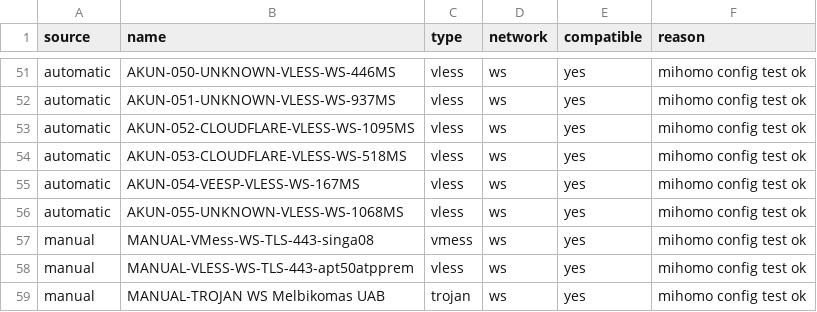
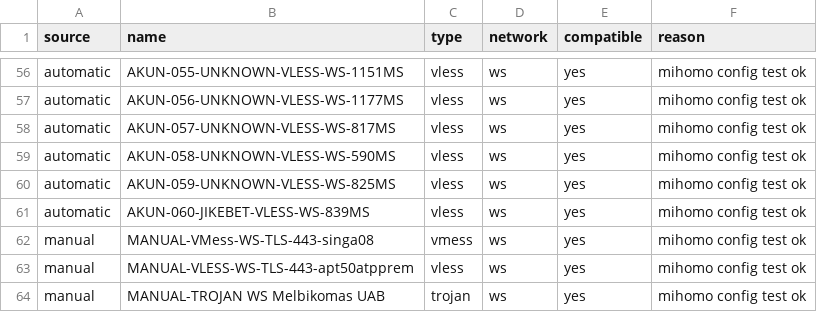
Before and after one commit to adiorany3/AkunYaml, a CSV file: openclash_compat_report.csv, drawn as a sheet; only a part is shown, gaps mark what is left out; addresses are those after the commit; the diff covers the shown part only; the diff names each change by its address in the sheet, - before the commit and + after, or states it on an @@ line.

```diff
--- a/openclash_compat_report.csv
+++ b/openclash_compat_report.csv
-B56 (name): AKUN-050-UNKNOWN-VLESS-WS-446MS
+B56 (name): AKUN-055-UNKNOWN-VLESS-WS-1151MS
-B57 (name): AKUN-051-UNKNOWN-VLESS-WS-937MS
+B57 (name): AKUN-056-UNKNOWN-VLESS-WS-1177MS
-B58 (name): AKUN-052-CLOUDFLARE-VLESS-WS-1095MS
+B58 (name): AKUN-057-UNKNOWN-VLESS-WS-817MS
-B59 (name): AKUN-053-CLOUDFLARE-VLESS-WS-518MS
+B59 (name): AKUN-058-UNKNOWN-VLESS-WS-590MS
-B60 (name): AKUN-054-VEESP-VLESS-WS-167MS
+B60 (name): AKUN-059-UNKNOWN-VLESS-WS-825MS
-B61 (name): AKUN-055-UNKNOWN-VLESS-WS-1068MS
+B61 (name): AKUN-060-JIKEBET-VLESS-WS-839MS
```
Also changed, not shown: 5 added rows and 49 edited cells elsewhere in this file, urltest_report.csv, 12 other files.
